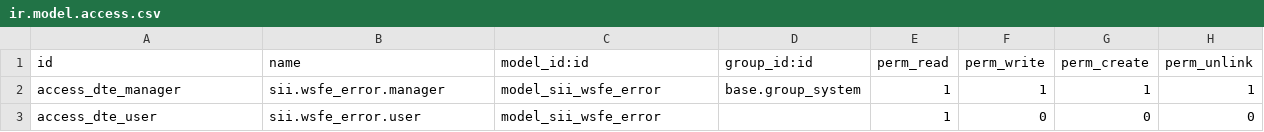
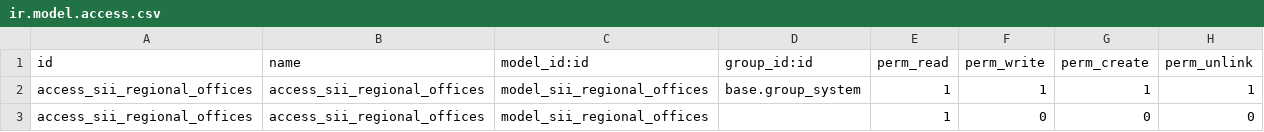
Before and after one commit to bmya/odoo-bmya-cl, a CSV file: security/ir.model.access.csv, drawn as a sheet.

```diff
--- a/security/ir.model.access.csv
+++ b/security/ir.model.access.csv
@@ -1,3 +1,3 @@
 id,name,model_id:id,group_id:id,perm_read,perm_write,perm_create,perm_unlink
-access_dte_manager,sii.wsfe_error.manager,model_sii_wsfe_error,base.group_system,1,1,1,1
-access_dte_user,sii.wsfe_error.user,model_sii_wsfe_error,,1,0,0,0
+access_sii_regional_offices,access_sii_regional_offices,model_sii_regional_offices,base.group_system,1,1,1,1
+access_sii_regional_offices,access_sii_regional_offices,model_sii_regional_offices,,1,0,0,0
```
Also changed, not shown: data/sii.regional.offices.csv, 3 other files.
